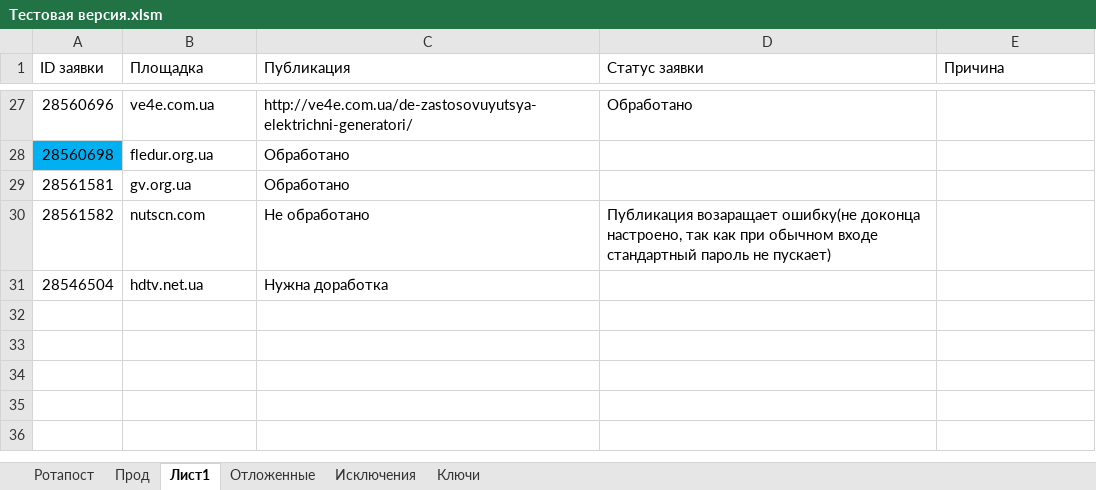
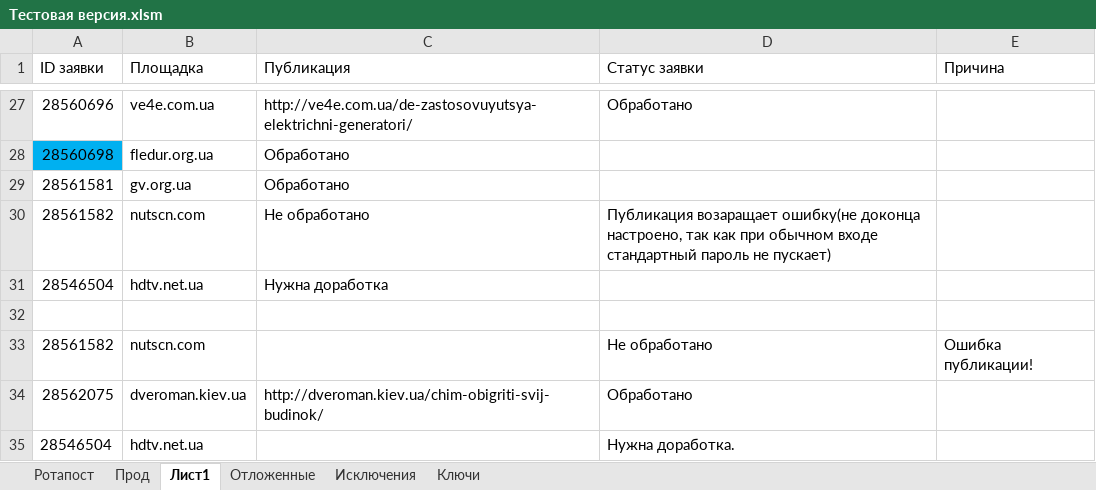
Before and after one commit to Goodron1981/MyMacros-master, an Excel workbook: Тестовая версия.xlsm, sheet Лист1, drawn as a sheet; only a part is shown, gaps mark what is left out; values as stored, in another font and other column widths than the file's, no borders; the diff names each change by its address in the sheet, - before the commit and + after, or states it on an @@ line.

```diff
--- a/Тестовая версия.xlsm (sheet Лист1)
+++ b/Тестовая версия.xlsm (sheet Лист1)
+row 32: (empty)
+row 33: 28561582 | nutscn.com |  | Не обработано | Ошибка публикации!
+row 34: 28562075 | dveroman.kiev.ua | http://dveroman.kiev.ua/chim-obigriti-svij-budinok/ | Обработано
+row 35: 28546504 | hdtv.net.ua |  | Нужна доработка.
```
Also changed, not shown: sheet Ротапост, sheet Прод, sheet Ключи, sheet Исключения, sheet Отложенные, Test.xlsm.
